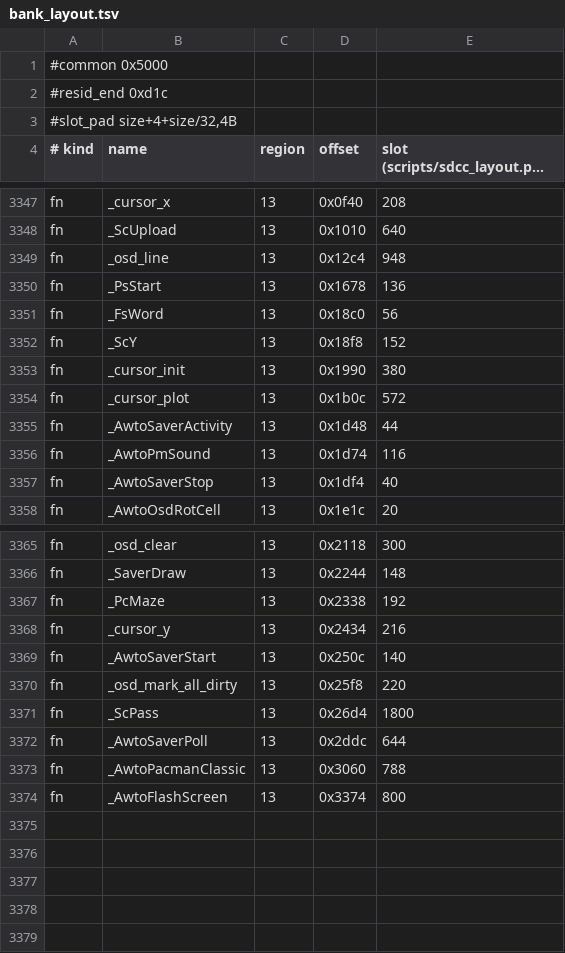
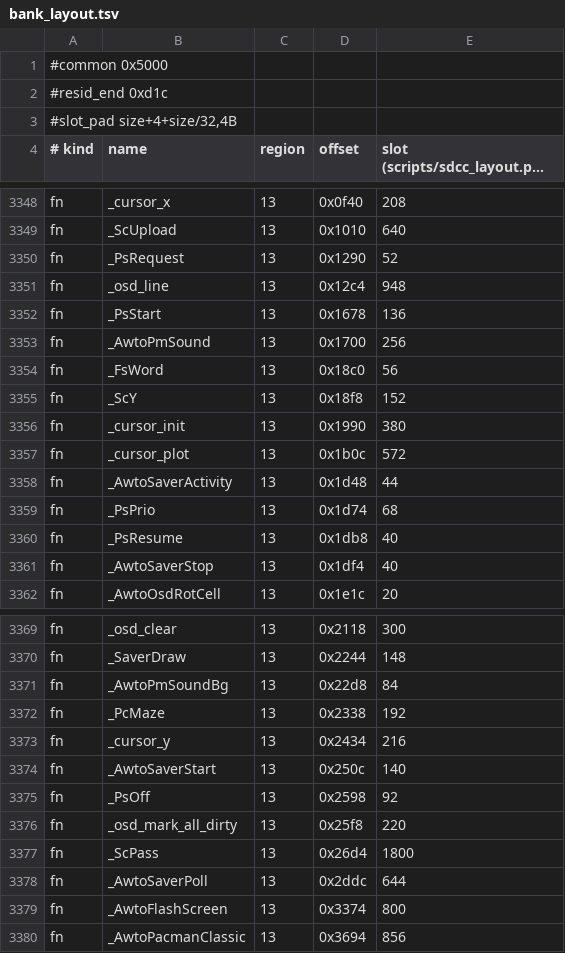
Before and after one commit to awto-au/awto-ddc, a TSV file: fw/bank_layout.tsv, drawn as a sheet; only a part is shown, gaps mark what is left out; long unchanged cells end in …; the diff covers the shown part only.

```diff
--- a/fw/bank_layout.tsv
+++ b/fw/bank_layout.tsv
@@ -3348,4 +3349,6 @@ fn	_cursor_x	13	0x0f40	208
 fn	_ScUpload	13	0x1010	640
+fn	_PsRequest	13	0x1290	52
 fn	_osd_line	13	0x12c4	948
 fn	_PsStart	13	0x1678	136
+fn	_AwtoPmSound	13	0x1700	256
 fn	_FsWord	13	0x18c0	56
@@ -3355,3 +3358,4 @@ fn	_cursor_plot	13	0x1b0c	572
 fn	_AwtoSaverActivity	13	0x1d48	44
-fn	_AwtoPmSound	13	0x1d74	116
+fn	_PsPrio	13	0x1d74	68
+fn	_PsResume	13	0x1db8	40
 fn	_AwtoSaverStop	13	0x1df4	40
@@ -3366,2 +3370,3 @@ fn	_osd_clear	13	0x2118	300
 fn	_SaverDraw	13	0x2244	148
+fn	_AwtoPmSoundBg	13	0x22d8	84
 fn	_PcMaze	13	0x2338	192
@@ -3369,2 +3374,3 @@ fn	_cursor_y	13	0x2434	216
 fn	_AwtoSaverStart	13	0x250c	140
+fn	_PsOff	13	0x2598	92
 fn	_osd_mark_all_dirty	13	0x25f8	220
@@ -3372,3 +3378,3 @@ fn	_ScPass	13	0x26d4	1800
 fn	_AwtoSaverPoll	13	0x2ddc	644
-fn	_AwtoPacmanClassic	13	0x3060	788
 fn	_AwtoFlashScreen	13	0x3374	800
+fn	_AwtoPacmanClassic	13	0x3694	856
```
Also changed, not shown: 3 added rows, 2 removed rows and 4 edited cells elsewhere in this file, fw/awto/sync.tsv, 7 other files.
